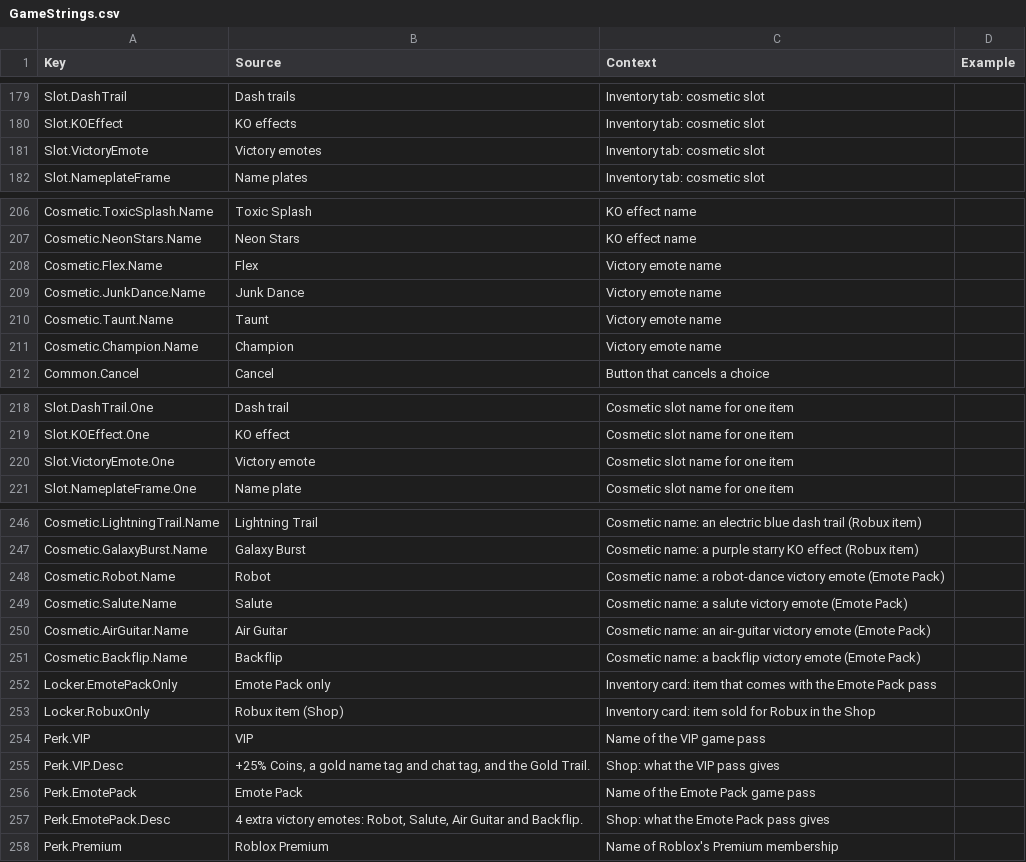
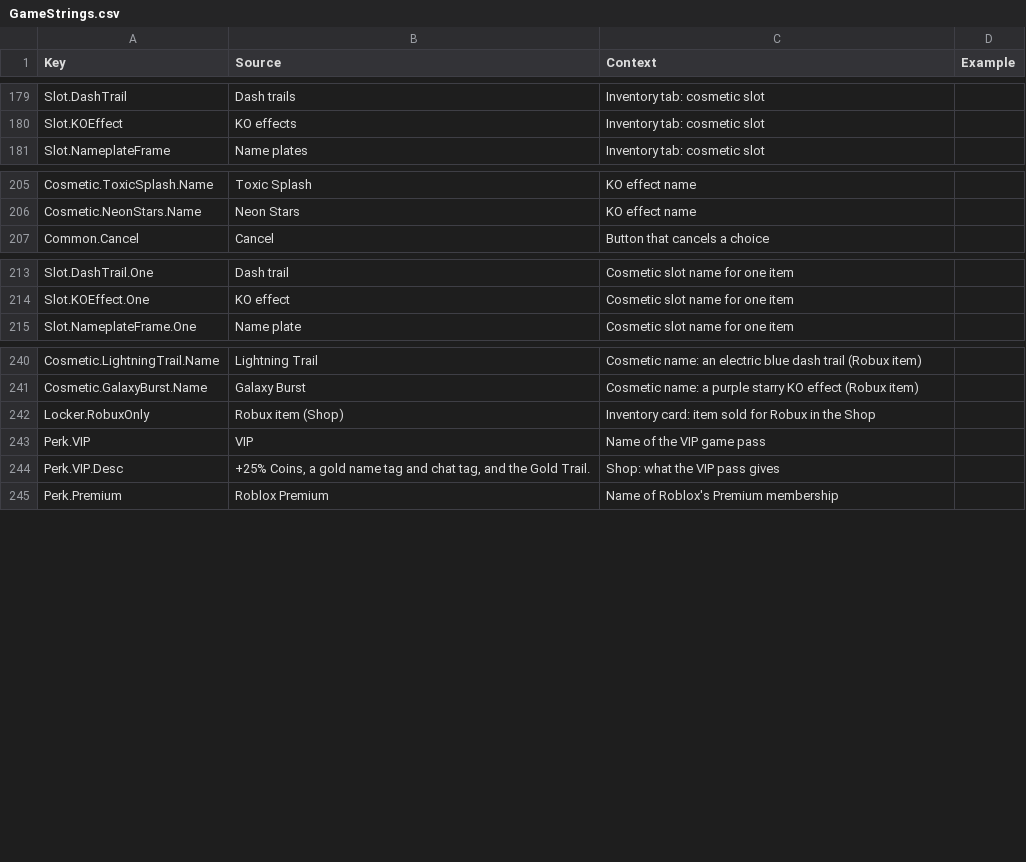
Before and after one commit to xbunny416/House-Brawl, a CSV file: src/localization/GameStrings.csv, drawn as a sheet; only a part is shown, gaps mark what is left out; the diff covers the shown part only; the diff names each change by its address in the sheet, - before the commit and + after, or states it on an @@ line.

```diff
--- a/src/localization/GameStrings.csv
+++ b/src/localization/GameStrings.csv
-row 181: Slot.VictoryEmote | Victory emotes | Inventory tab: cosmetic slot
-row 208: Cosmetic.Flex.Name | Flex | Victory emote name
-row 209: Cosmetic.JunkDance.Name | Junk Dance | Victory emote name
-row 210: Cosmetic.Taunt.Name | Taunt | Victory emote name
-row 211: Cosmetic.Champion.Name | Champion | Victory emote name
-row 220: Slot.VictoryEmote.One | Victory emote | Cosmetic slot name for one item
-row 248: Cosmetic.Robot.Name | Robot | Cosmetic name: a robot-dance victory emote (Emote Pack)
-row 249: Cosmetic.Salute.Name | Salute | Cosmetic name: a salute victory emote (Emote Pack)
-row 250: Cosmetic.AirGuitar.Name | Air Guitar | Cosmetic name: an air-guitar victory emote (Emote Pack)
-row 251: Cosmetic.Backflip.Name | Backflip | Cosmetic name: a backflip victory emote (Emote Pack)
-row 252: Locker.EmotePackOnly | Emote Pack only | Inventory card: item that comes with the Emote Pack pass
-row 256: Perk.EmotePack | Emote Pack | Name of the Emote Pack game pass
-row 257: Perk.EmotePack.Desc | 4 extra victory emotes: Robot, Salute, Air Guitar and Backflip. | Shop: what the Emote Pack pass gives
```
Also changed, not shown: 1 removed row and 1 edited cell elsewhere in this file, 18 other files.
